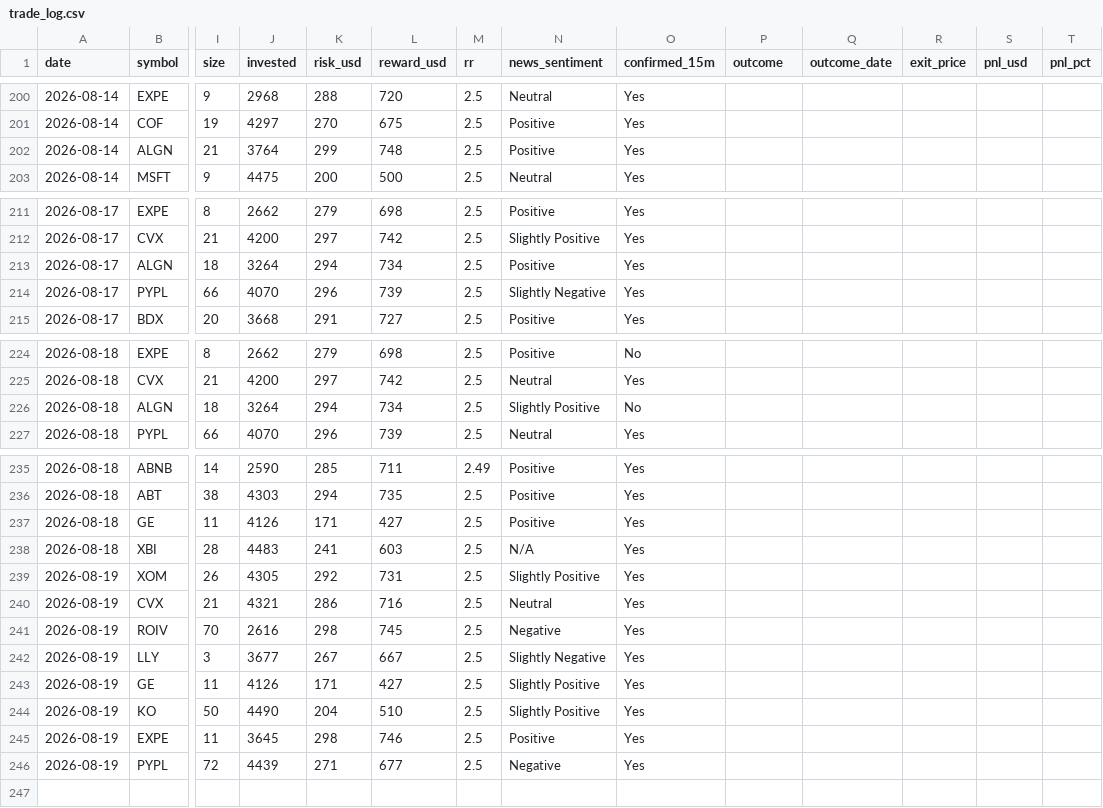
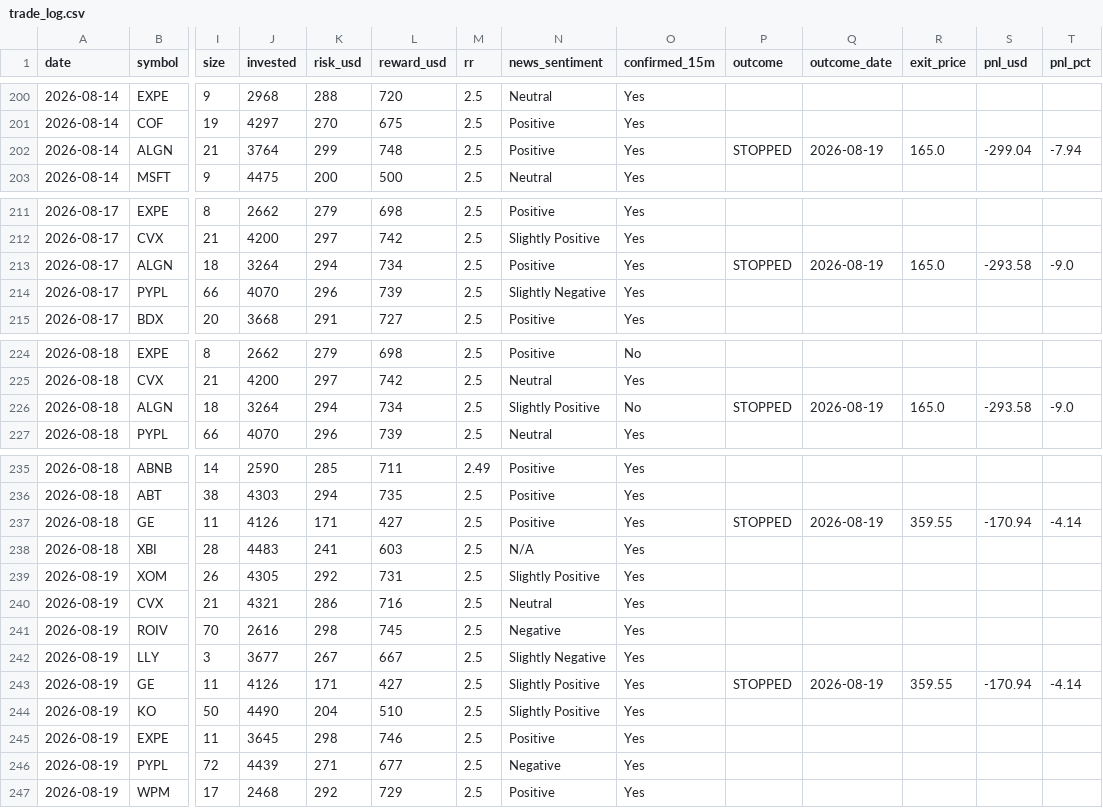
Before and after one commit to prabha-v2/swing-trading-agent-us, a CSV file: trade_log.csv, drawn as a sheet; only a part is shown, gaps mark what is left out; rows hold the shown columns only; the diff names each change by its address in the sheet, - before the commit and + after, or states it on an @@ line.

```diff
--- a/trade_log.csv
+++ b/trade_log.csv
-P202 (outcome): (empty)
+P202 (outcome): STOPPED
-Q202 (outcome_date): (empty)
+Q202 (outcome_date): 2026-08-19
-R202 (exit_price): (empty)
+R202 (exit_price): 165.0
-S202 (pnl_usd): (empty)
+S202 (pnl_usd): -299.04
-T202 (pnl_pct): (empty)
+T202 (pnl_pct): -7.94
-P213 (outcome): (empty)
+P213 (outcome): STOPPED
-Q213 (outcome_date): (empty)
+Q213 (outcome_date): 2026-08-19
-R213 (exit_price): (empty)
+R213 (exit_price): 165.0
-S213 (pnl_usd): (empty)
+S213 (pnl_usd): -293.58
-T213 (pnl_pct): (empty)
+T213 (pnl_pct): -9.0
-P226 (outcome): (empty)
+P226 (outcome): STOPPED
-Q226 (outcome_date): (empty)
+Q226 (outcome_date): 2026-08-19
-R226 (exit_price): (empty)
+R226 (exit_price): 165.0
-S226 (pnl_usd): (empty)
+S226 (pnl_usd): -293.58
-T226 (pnl_pct): (empty)
+T226 (pnl_pct): -9.0
-P237 (outcome): (empty)
+P237 (outcome): STOPPED
-Q237 (outcome_date): (empty)
+Q237 (outcome_date): 2026-08-19
-R237 (exit_price): (empty)
+R237 (exit_price): 359.55
-S237 (pnl_usd): (empty)
+S237 (pnl_usd): -170.94
-T237 (pnl_pct): (empty)
+T237 (pnl_pct): -4.14
-P243 (outcome): (empty)
+P243 (outcome): STOPPED
-Q243 (outcome_date): (empty)
+Q243 (outcome_date): 2026-08-19
-R243 (exit_price): (empty)
+R243 (exit_price): 359.55
-S243 (pnl_usd): (empty)
+S243 (pnl_usd): -170.94
-T243 (pnl_pct): (empty)
+T243 (pnl_pct): -4.14
+row 247: 2026-08-19 | WPM | 17 | 2468 | 292 | 729 | 2.5 | Positive | Yes
```
